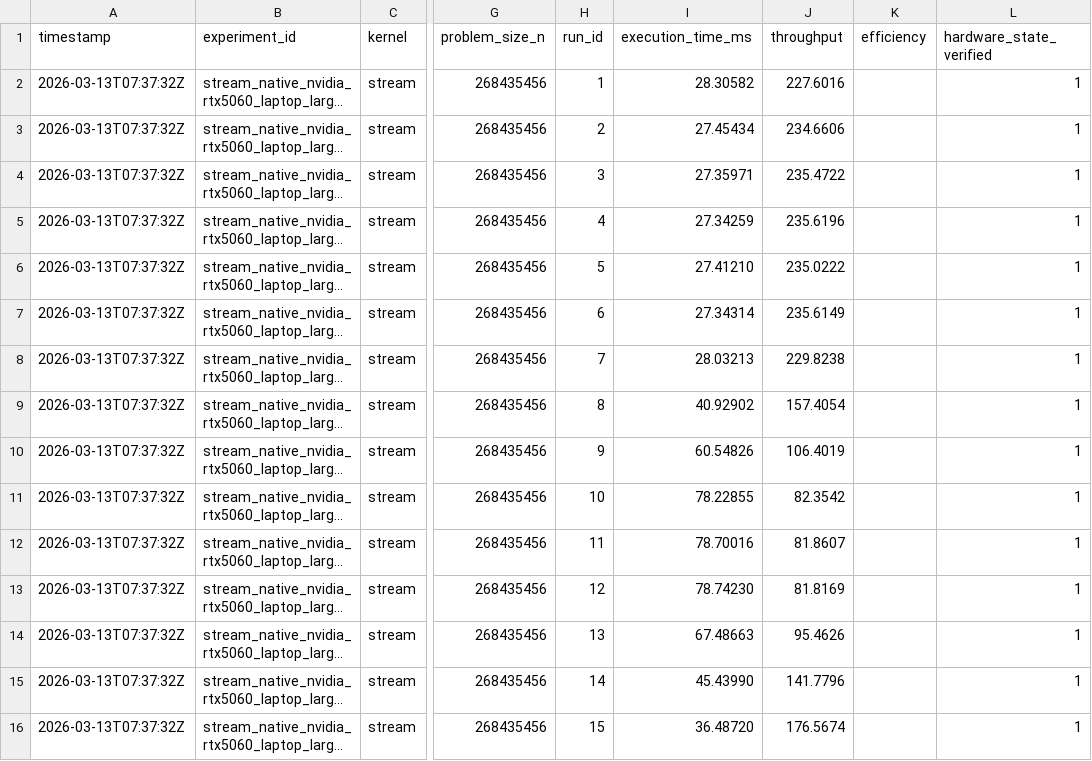
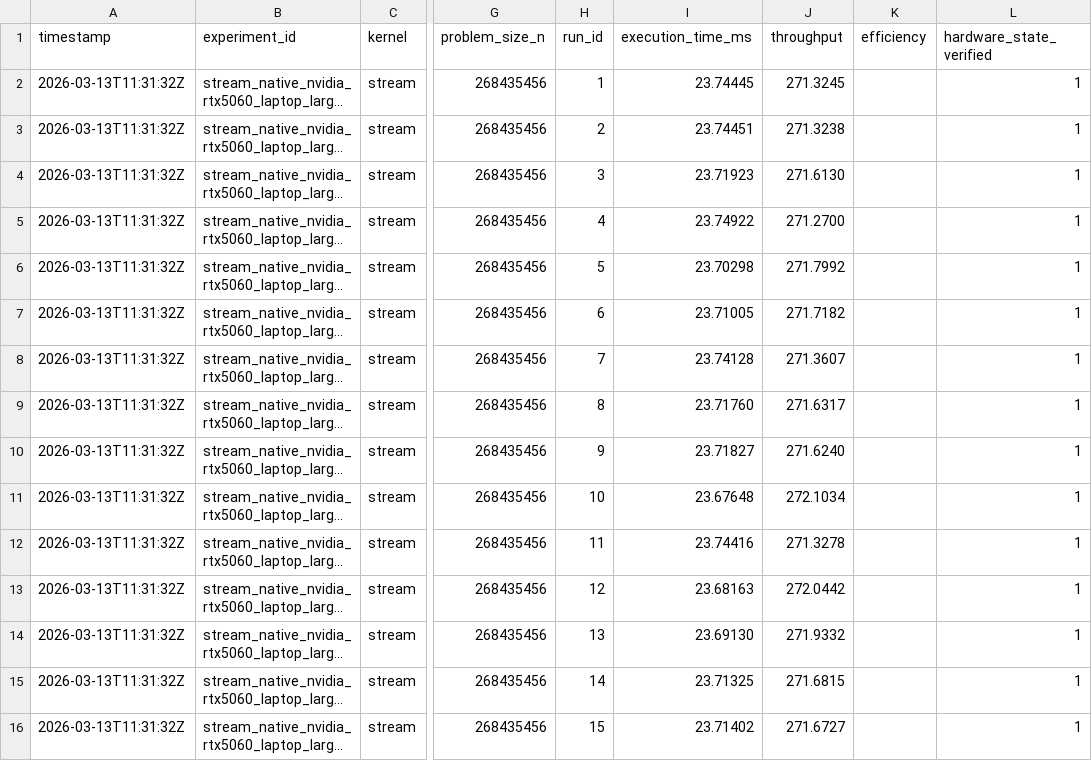
Before and after one commit to iginlababa/ppc, a CSV file: data/raw/stream_nvidia_rtx5060_laptop_20260313.csv, drawn as a sheet; only a part is shown, gaps mark what is left out; long unchanged cells end in …; the diff covers the shown part only; the diff names each change by its address in the sheet, - before the commit and + after, or states it on an @@ line.

```diff
--- a/data/raw/stream_nvidia_rtx5060_laptop_20260313.csv
+++ b/data/raw/stream_nvidia_rtx5060_laptop_20260313.csv
-A2:A16 (timestamp): 2026-03-13T07:37:32Z
+A2:A16 (timestamp): 2026-03-13T11:31:32Z
-I2 (execution_time_ms): 28.30582
+I2 (execution_time_ms): 23.74445
-J2 (throughput): 227.6016
+J2 (throughput): 271.3245
-I3 (execution_time_ms): 27.45434
+I3 (execution_time_ms): 23.74451
-J3 (throughput): 234.6606
+J3 (throughput): 271.3238
-I4 (execution_time_ms): 27.35971
+I4 (execution_time_ms): 23.71923
-J4 (throughput): 235.4722
+J4 (throughput): 271.6130
-I5 (execution_time_ms): 27.34259
+I5 (execution_time_ms): 23.74922
-J5 (throughput): 235.6196
+J5 (throughput): 271.2700
-I6 (execution_time_ms): 27.41210
+I6 (execution_time_ms): 23.70298
-J6 (throughput): 235.0222
+J6 (throughput): 271.7992
-I7 (execution_time_ms): 27.34314
+I7 (execution_time_ms): 23.71005
-J7 (throughput): 235.6149
+J7 (throughput): 271.7182
-I8 (execution_time_ms): 28.03213
+I8 (execution_time_ms): 23.74128
-J8 (throughput): 229.8238
+J8 (throughput): 271.3607
-I9 (execution_time_ms): 40.92902
+I9 (execution_time_ms): 23.71760
-J9 (throughput): 157.4054
+J9 (throughput): 271.6317
-I10 (execution_time_ms): 60.54826
+I10 (execution_time_ms): 23.71827
-J10 (throughput): 106.4019
+J10 (throughput): 271.6240
-I11 (execution_time_ms): 78.22855
+I11 (execution_time_ms): 23.67648
-J11 (throughput): 82.3542
+J11 (throughput): 272.1034
-I12 (execution_time_ms): 78.70016
+I12 (execution_time_ms): 23.74416
-J12 (throughput): 81.8607
+J12 (throughput): 271.3278
-I13 (execution_time_ms): 78.74230
+I13 (execution_time_ms): 23.68163
-J13 (throughput): 81.8169
+J13 (throughput): 272.0442
-I14 (execution_time_ms): 67.48663
+I14 (execution_time_ms): 23.69130
-J14 (throughput): 95.4626
+J14 (throughput): 271.9332
-I15 (execution_time_ms): 45.43990
+I15 (execution_time_ms): 23.71325
-J15 (throughput): 141.7796
+J15 (throughput): 271.6815
-I16 (execution_time_ms): 36.48720
+I16 (execution_time_ms): 23.71402
-J16 (throughput): 176.5674
+J16 (throughput): 271.6727
```
Also changed, not shown: 50 edited cells elsewhere in this file, 1 other file.
